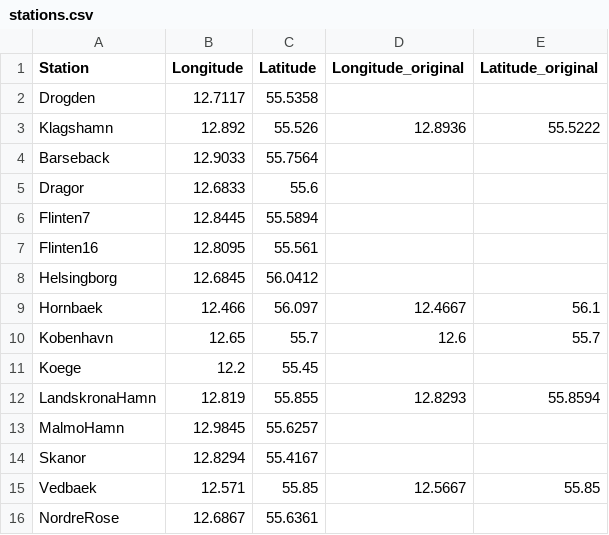
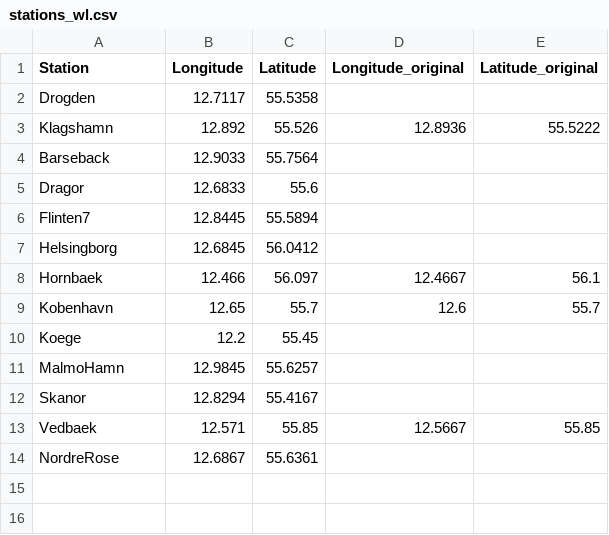
Before and after one commit to DHI/WaterBench-MIKE3HD-Oresund, a CSV file: observations/stations_wl.csv (was observations/stations.csv), drawn as a sheet; the diff names each change by its address in the sheet, - before the commit and + after, or states it on an @@ line.

Commit message:
Separate stations data

```diff
--- a/observations/stations.csv
+++ b/observations/stations_wl.csv
-row 7: Flinten16 | 12.8095 | 55.561
-row 12: LandskronaHamn | 12.819 | 55.855 | 12.8293 | 55.8594
```
Also changed, not shown: 1 other file.
